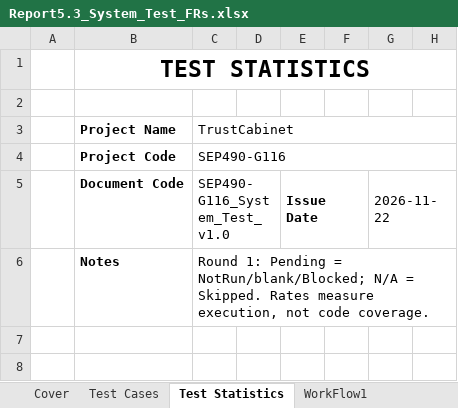
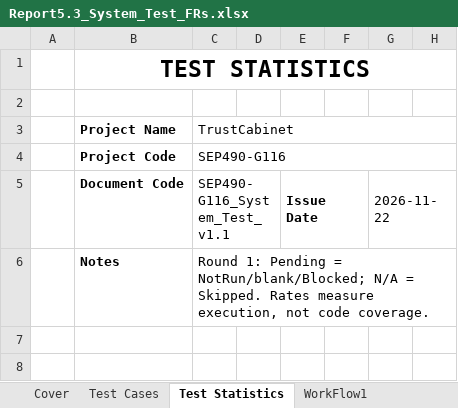
Before and after one commit to callmehai/FU-FA26-G116, an Excel workbook: docs/08-reports/test-reports/Report5.3_System_Test_FRs.xlsx, sheet Test Statistics, drawn as a sheet; only a part is shown; values as stored, in another font and other column widths than the file's, no borders; the diff names each change by its address in the sheet, - before the commit and + after, or states it on an @@ line.

Commit message:
[Test] Sửa theo review vòng 2 PR 507: Report 3 15 phút, build server đúng, partial vào Actual, D5/B6 5.3, mã UC/BR mới

```diff
--- a/docs/08-reports/test-reports/Report5.3_System_Test_FRs.xlsx (sheet Test Statistics)
+++ b/docs/08-reports/test-reports/Report5.3_System_Test_FRs.xlsx (sheet Test Statistics)
-C5: SEP490-G116_System_Test_v1.0
+C5: SEP490-G116_System_Test_v1.1
```
Also changed, not shown: sheet Cover, sheet Test Cases, hidden cells, docs/08-reports/test-reports/Report5.4_System_Test_NFRs.xlsx, 32 other files.
